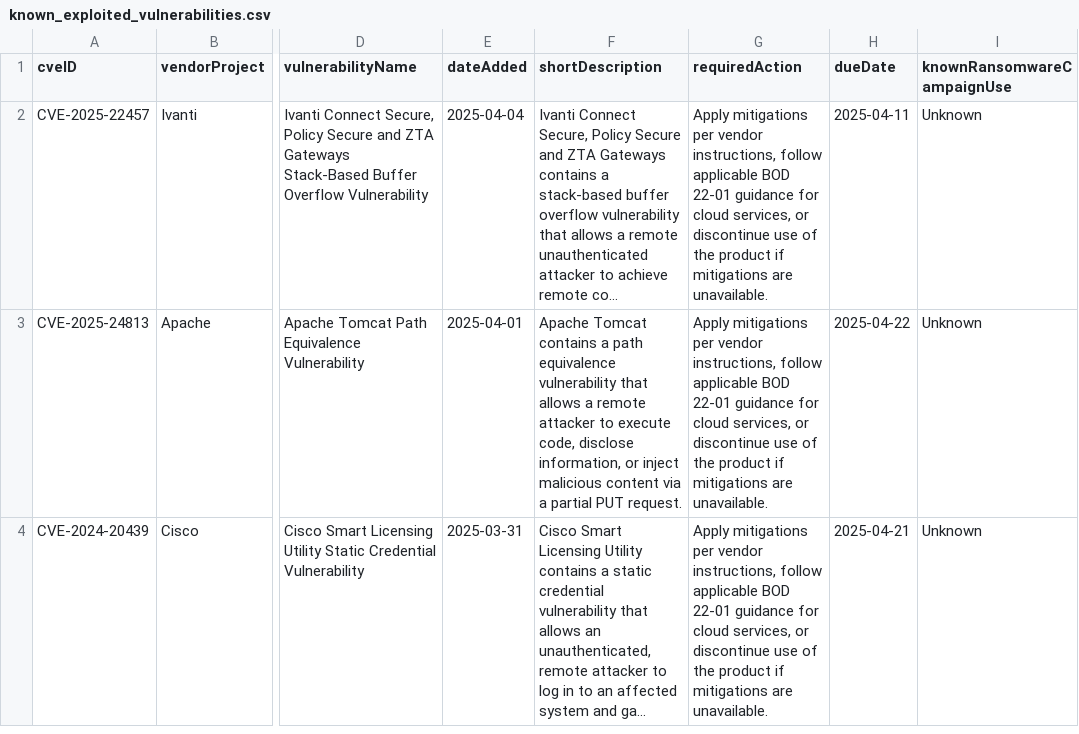
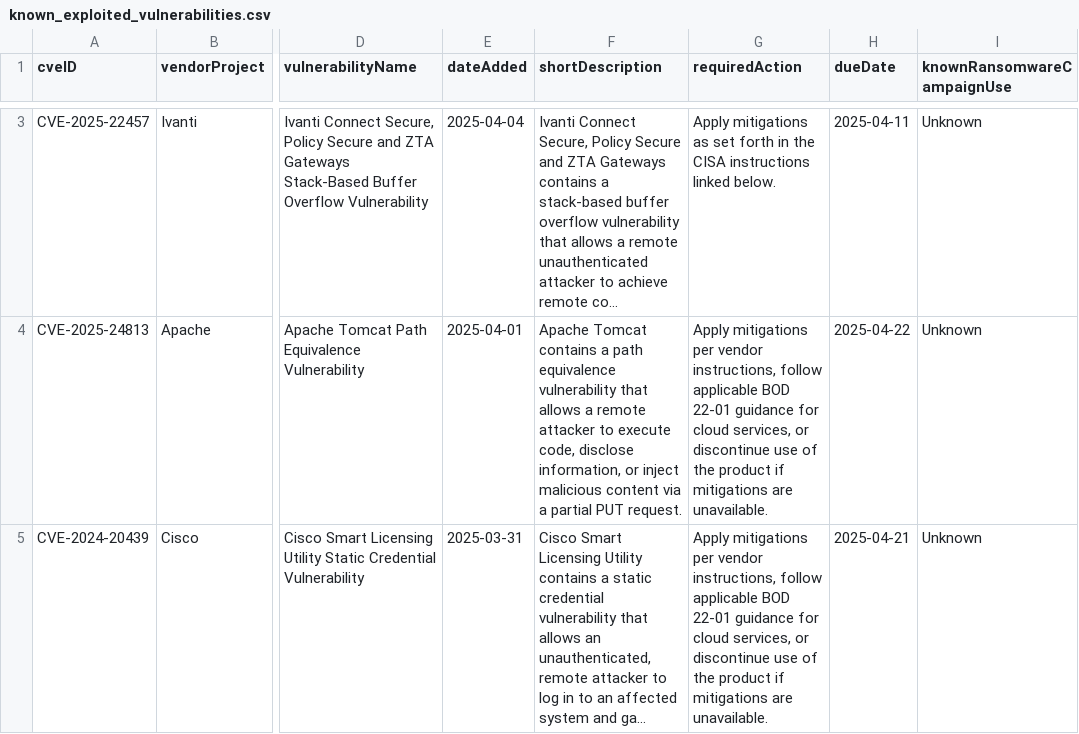
Before and after one commit to cisagov/kev-data, a CSV file: known_exploited_vulnerabilities.csv, drawn as a sheet; only a part is shown, gaps mark what is left out; long unchanged cells end in …; addresses are those after the commit; the diff covers the shown part only; the diff names each change by its address in the sheet, - before the commit and + after, or states it on an @@ line.

```diff
--- a/known_exploited_vulnerabilities.csv
+++ b/known_exploited_vulnerabilities.csv
-G3 (requiredAction): Apply mitigations per vendor instructions, follow applicable BOD 22-01 guidance for cloud services, or discontinue use of the product if mitigations are unavailable.
+G3 (requiredAction): Apply mitigations as set forth in the CISA instructions linked below.
```
Also changed, not shown: 1 added row and 5 edited cells elsewhere in this file, 1 other file.
